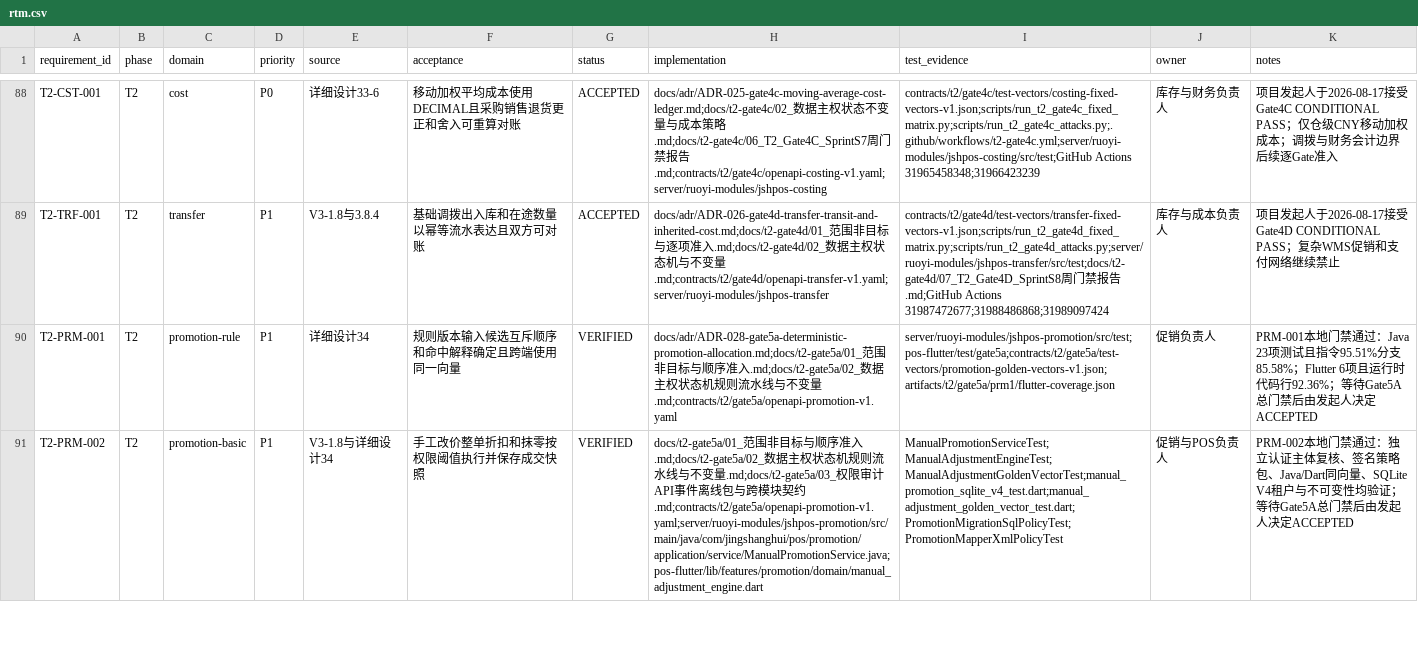
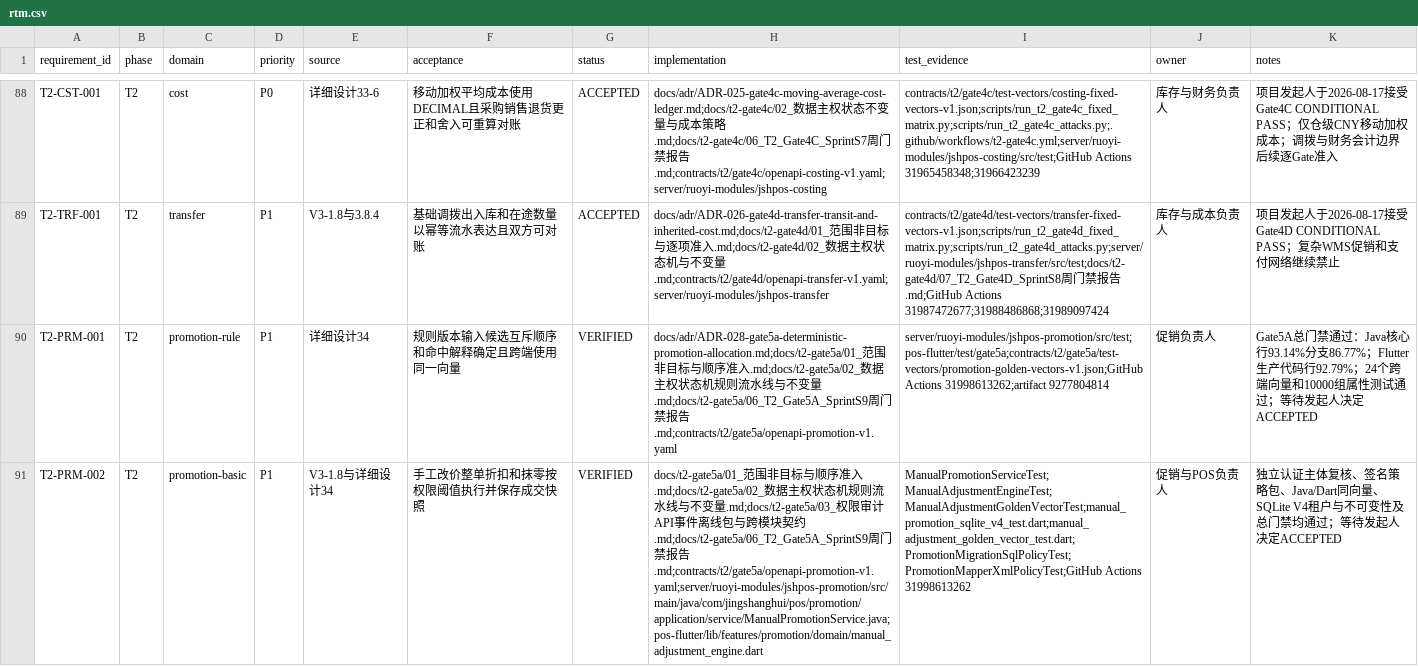
Before and after one commit to eiven-xxw/jshPOS, a CSV file: docs/governance/rtm.csv, drawn as a sheet; only a part is shown, gaps mark what is left out; the diff covers the shown part only; the diff names each change by its address in the sheet, - before the commit and + after, or states it on an @@ line.

Commit message:
docs(t2): close Gate 5A verification

```diff
--- a/docs/governance/rtm.csv
+++ b/docs/governance/rtm.csv
-H90 (implementation): …变量.md;contracts/t2/gate5a/openapi-promotion-v1.yaml
+H90 (implementation): …变量.md;docs/t2-gate5a/06_T2_Gate5A_SprintS9周门禁报告.md;contracts/t2/gate5a/openapi-promotion-v1.yaml
-I90 (test_evidence): server/ruoyi-modules/jshpos-promotion/src/test;pos-flutter/test/gate5a;contracts/t2/gate5a/test-vectors/promotion-golden-vectors-v1.json;artifacts/t2/gate5a/prm1/flutter-coverage.json
+I90 (test_evidence): server/ruoyi-modules/jshpos-promotion/src/test;pos-flutter/test/gate5a;contracts/t2/gate5a/test-vectors/promotion-golden-vectors-v1.json;GitHub Actions 31998613262;artifact 9277804814
-K90 (notes): PRM-001本地门禁通过：Java 23项测试且指令95.51%分支85.58%；Flutter 6项且运行时代码行92.36%；等待Gate5A总门禁后由发起人决…
+K90 (notes): Gate5A总门禁通过：Java核心行93.14%分支86.77%；Flutter生产代码行92.79%；24个跨端向量和10000组属性测试通过；等待发起人决…
-H91 (implementation): …契约.md;contracts/t2/gate5a/openapi-promotion-v1.yaml;server/ruoyi-modules/jshpos-promotion/src/main/java/com/jingshanghui/pos/promotion/application/service/ManualPromotionService.java;pos-flutter/lib/features/promotion/domain/manual_adjustment_engine.dart
+H91 (implementation): …契约.md;docs/t2-gate5a/06_T2_Gate5A_SprintS9周门禁报告.md;contracts/t2/gate5a/openapi-promotion-v1.yaml;server/ruoyi-modules/jshpos-promotion/src/main/java/com/jingshanghui/pos/promotion/application/service/ManualPromotionService.java;pos-flutter/lib/features/promotion/domain/manual_adjustment_engine.dart
-I91 (test_evidence): ManualPromotionServiceTest;ManualAdjustmentEngineTest;ManualAdjustmentGoldenVectorTest;manual_promotion_sqlite_v4_test.dart;manual_adjustment_golden_vector_test.dart;PromotionMigrationSqlPolicyTest;PromotionMapperXmlPolicyTest
+I91 (test_evidence): ManualPromotionServiceTest;ManualAdjustmentEngineTest;ManualAdjustmentGoldenVectorTest;manual_promotion_sqlite_v4_test.dart;manual_adjustment_golden_vector_test.dart;PromotionMigrationSqlPolicyTest;PromotionMapperXmlPolicyTest;GitHub Actions 31998613262
-K91 (notes): PRM-002本地门禁通过：独立认证主体复核、签名策略包、Java/Dart同向量、SQLite V4租户与不可变性均验证；等待Gate5A总门禁后由发起人决…
+K91 (notes): 独立认证主体复核、签名策略包、Java/Dart同向量、SQLite V4租户与不可变性及总门禁均通过；等待发起人决…
```
Also changed, not shown: 3 edited cells elsewhere in this file, 3 other files.
